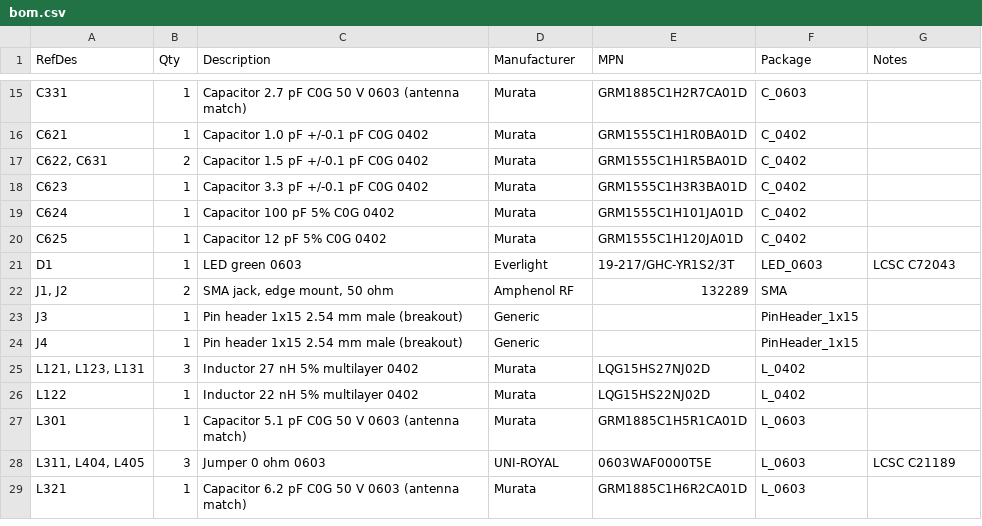
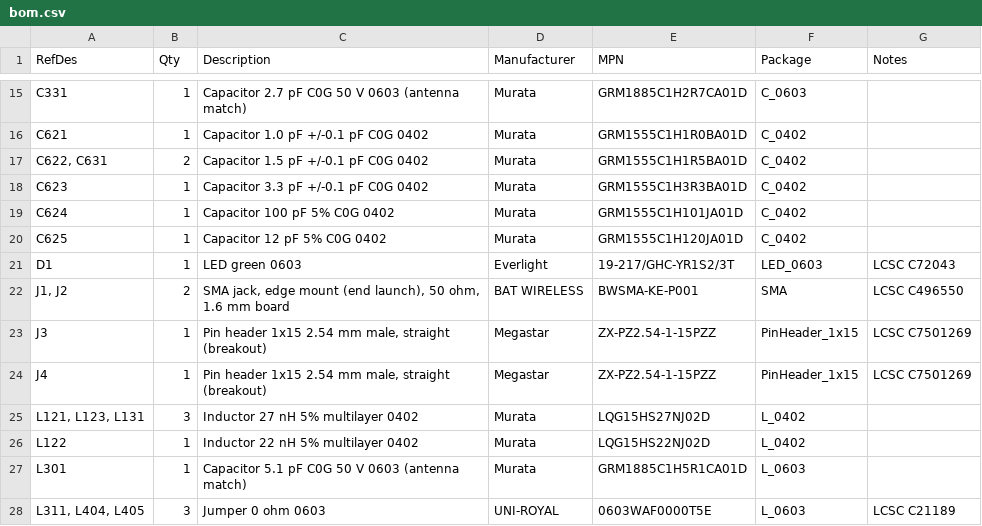
Before and after one commit to Woohoo-code/Claude-code, a CSV file: boards/nano-every-cc1101/bom.csv, drawn as a sheet; only a part is shown, gaps mark what is left out; the shorter side is filled out with more unchanged rows.

```diff
--- a/boards/nano-every-cc1101/bom.csv
+++ b/boards/nano-every-cc1101/bom.csv
@@ -21,5 +21,5 @@ C625,1,Capacitor 12 pF 5% C0G 0402,Murata,GRM1555C1H120JA01D,C_0402,
 D1,1,LED green 0603,Everlight,19-217/GHC-YR1S2/3T,LED_0603,LCSC C72043
-"J1, J2",2,"SMA jack, edge mount, 50 ohm",Amphenol RF,132289,SMA,
-J3,1,Pin header 1x15 2.54 mm male (breakout),Generic,,PinHeader_1x15,
-J4,1,Pin header 1x15 2.54 mm male (breakout),Generic,,PinHeader_1x15,
+"J1, J2",2,"SMA jack, edge mount (end launch), 50 ohm, 1.6 mm board",BAT WIRELESS,BWSMA-KE-P001,SMA,LCSC C496550
+J3,1,"Pin header 1x15 2.54 mm male, straight (breakout)",Megastar,ZX-PZ2.54-1-15PZZ,PinHeader_1x15,LCSC C7501269
+J4,1,"Pin header 1x15 2.54 mm male, straight (breakout)",Megastar,ZX-PZ2.54-1-15PZZ,PinHeader_1x15,LCSC C7501269
 "L121, L123, L131",3,Inductor 27 nH 5% multilayer 0402,Murata,LQG15HS27NJ02D,L_0402,
```
Also changed, not shown: boards/nano-every-cc1101/pcb/fab/bom-jlcpcb.csv, boards/nano-every-cc1101/pcb/fab/bom-no-nano.csv, 26 other files.
